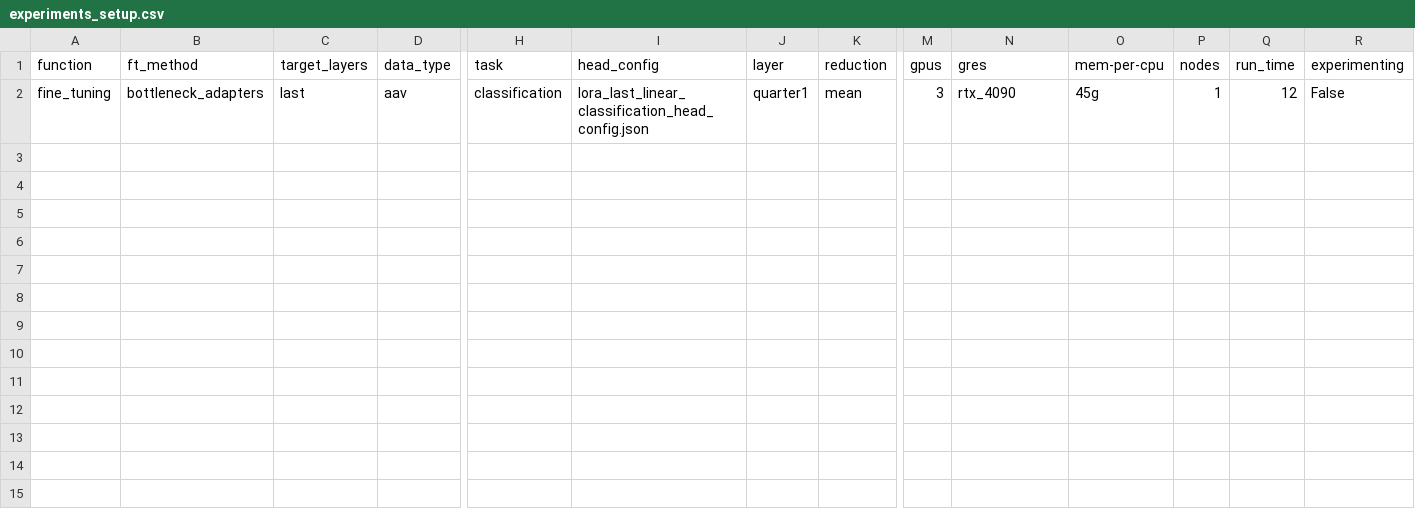
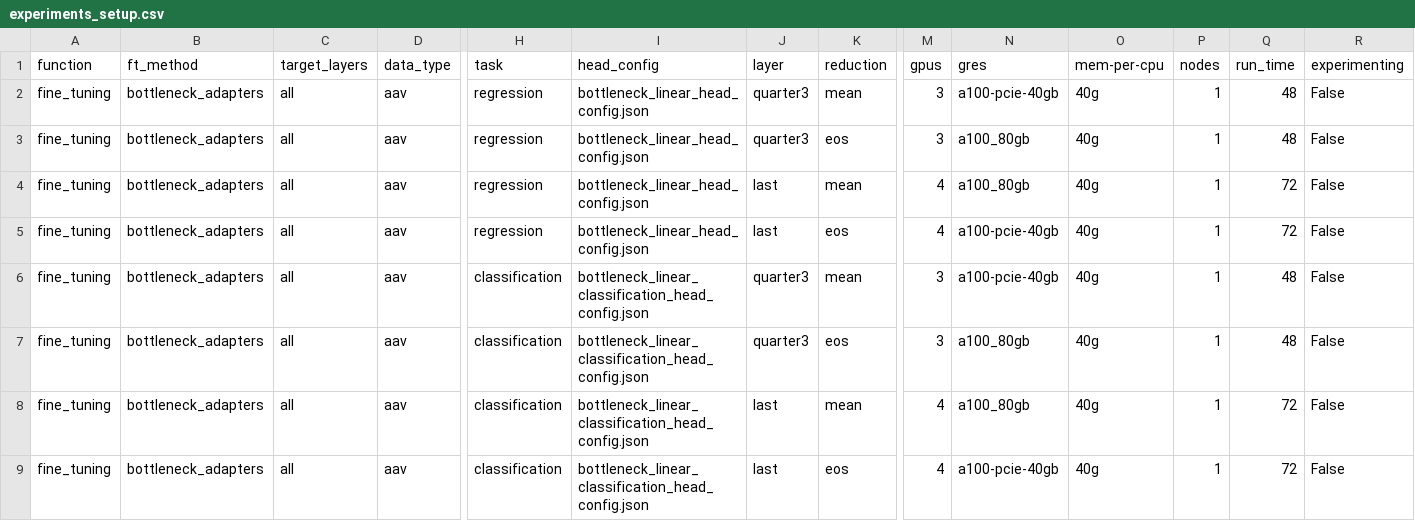
Before and after one commit to LSSI-ETH/plmfit, a CSV file: scripts/bottleneck/experiments_setup.csv, drawn as a sheet; only a part is shown, gaps mark what is left out; addresses are those after the commit; rows hold the shown columns only; the diff names each change by its address in the sheet, - before the commit and + after, or states it on an @@ line.

Commit message:
Better configs

```diff
--- a/scripts/bottleneck/experiments_setup.csv
+++ b/scripts/bottleneck/experiments_setup.csv
+row 2: fine_tuning | bottleneck_adapters | all | aav | regression | bottleneck_linear_head_config.json | quarter3 | mean | 3 | a100-pcie-40gb | 40g | 1 | 48 | False
+row 3: fine_tuning | bottleneck_adapters | all | aav | regression | bottleneck_linear_head_config.json | quarter3 | eos | 3 | a100_80gb | 40g | 1 | 48 | False
+row 4: fine_tuning | bottleneck_adapters | all | aav | regression | bottleneck_linear_head_config.json | last | mean | 4 | a100_80gb | 40g | 1 | 72 | False
+row 5: fine_tuning | bottleneck_adapters | all | aav | regression | bottleneck_linear_head_config.json | last | eos | 4 | a100-pcie-40gb | 40g | 1 | 72 | False
-C6 (target_layers): last
+C6 (target_layers): all
-I6 (head_config): lora_last_linear_classification_head_config.json
+I6 (head_config): bottleneck_linear_classification_head_config.json
-J6 (layer): quarter1
+J6 (layer): quarter3
-N6 (gres): rtx_4090
+N6 (gres): a100-pcie-40gb
-O6 (mem-per-cpu): 45g
+O6 (mem-per-cpu): 40g
-Q6 (run_time): 12
+Q6 (run_time): 48
+row 7: fine_tuning | bottleneck_adapters | all | aav | classification | bottleneck_linear_classification_head_config.json | quarter3 | eos | 3 | a100_80gb | 40g | 1 | 48 | False
+row 8: fine_tuning | bottleneck_adapters | all | aav | classification | bottleneck_linear_classification_head_config.json | last | mean | 4 | a100_80gb | 40g | 1 | 72 | False
+row 9: fine_tuning | bottleneck_adapters | all | aav | classification | bottleneck_linear_classification_head_config.json | last | eos | 4 | a100-pcie-40gb | 40g | 1 | 72 | False
```
Also changed, not shown: 3 other files.
